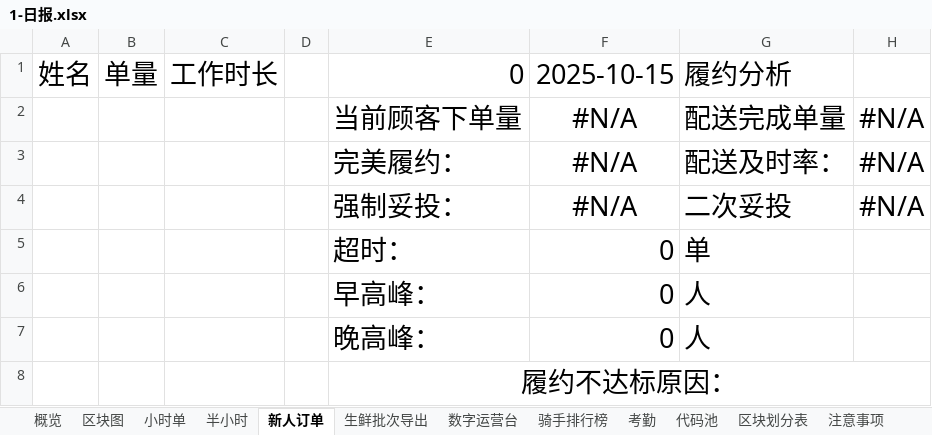
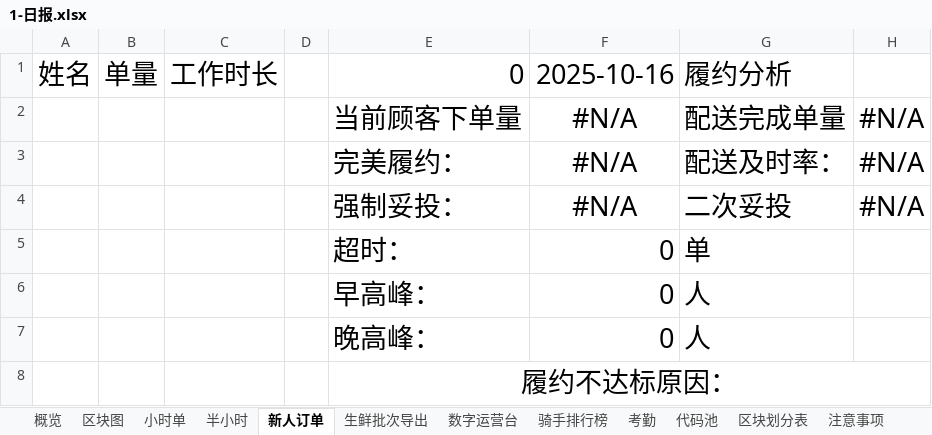
Before and after one commit to MuziShaoxing/muzishaoxing.github.io, an Excel workbook: hema/1-日报.xlsx, sheet 新人订单, drawn as a sheet; values as stored, in another font and other column widths than the file's, no borders; conditional formats not drawn; the diff names each change by its address in the sheet, - before the commit and + after, or states it on an @@ line.

```diff
--- a/hema/1-日报.xlsx (sheet 新人订单)
+++ b/hema/1-日报.xlsx (sheet 新人订单)
-F1: 2025-10-15
+F1: 2025-10-16
```
Also changed, not shown: sheet 概览, 1 other file.
